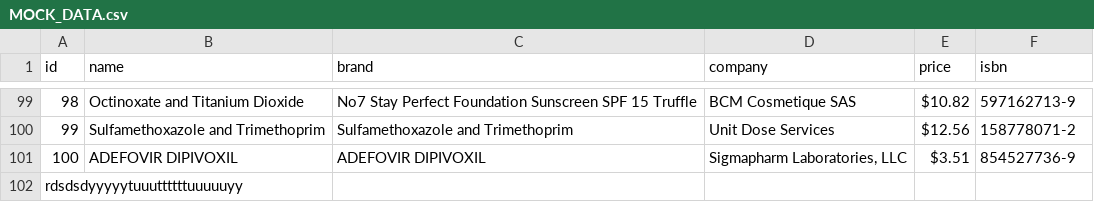
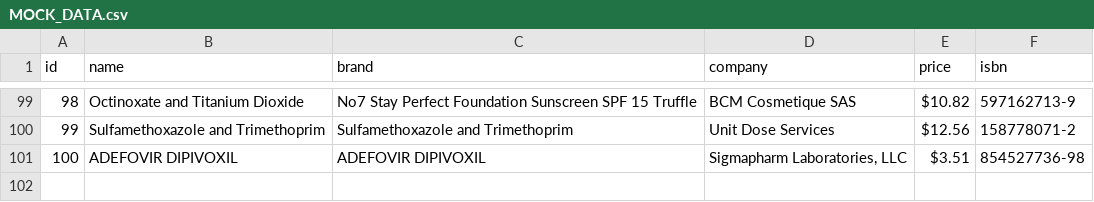
Before and after one commit to Ech0oo/NodeJSHomeTasks, a CSV file: src/data/MOCK_DATA.csv, drawn as a sheet; only a part is shown, gaps mark what is left out.

```diff
--- a/src/data/MOCK_DATA.csv
+++ b/src/data/MOCK_DATA.csv
@@ -100,3 +100,2 @@ id,name,brand,company,price,isbn
 99,Sulfamethoxazole and Trimethoprim,Sulfamethoxazole and Trimethoprim,Unit Dose Services,$12.56,158778071-2
-100,ADEFOVIR DIPIVOXIL,ADEFOVIR DIPIVOXIL,"Sigmapharm Laboratories, LLC",$3.51,854527736-9
-rdsdsdyyyyytuuuttttttuuuuuyy
+100,ADEFOVIR DIPIVOXIL,ADEFOVIR DIPIVOXIL,"Sigmapharm Laboratories, LLC",$3.51,854527736-98
```
Also changed, not shown: 10 other files.
